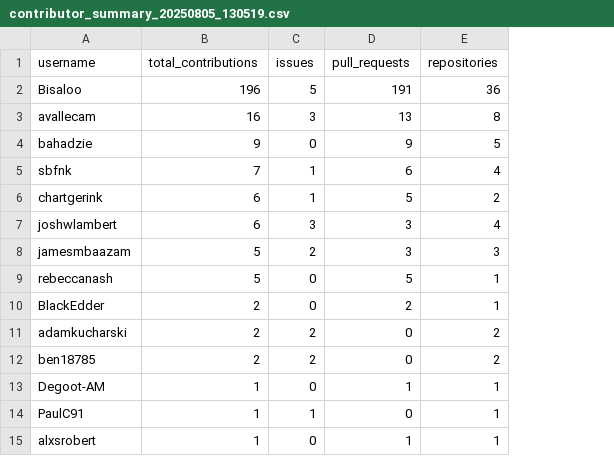
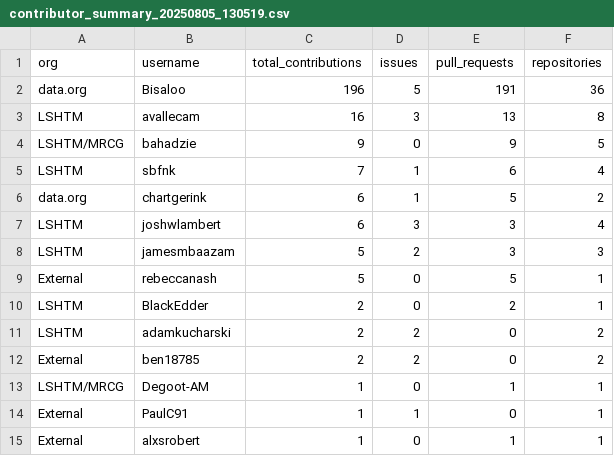
Before and after one commit to epiverse-trace/etstats, a CSV file: data/contributions/contributor_summary_20250805_130519.csv, drawn as a sheet; the diff names each change by its address in the sheet, - before the commit and + after, or states it on an @@ line.

```diff
--- a/data/contributions/contributor_summary_20250805_130519.csv
+++ b/data/contributions/contributor_summary_20250805_130519.csv
+column A (org), rows 2-15: data.org | LSHTM | LSHTM/MRCG | LSHTM | data.org | LSHTM | LSHTM | External | LSHTM | LSHTM | External | LSHTM/MRCG | External | External
```
Also changed, not shown: data/contributions/source_summary_20250805_130519.csv, 23 other files.
